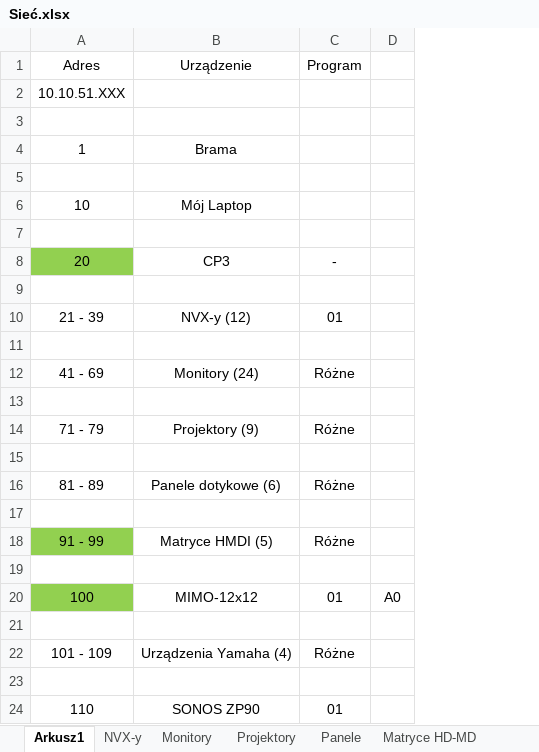
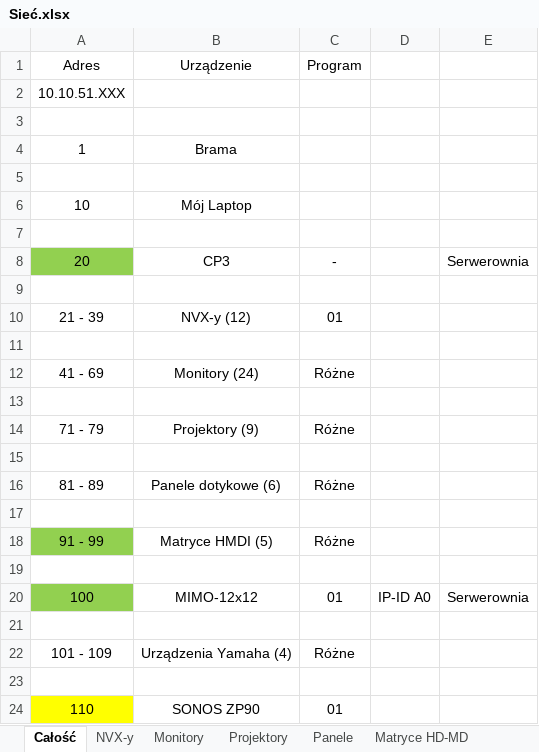
Before and after one commit to RBSystems/Crestron-10, an Excel workbook: QLoc/doc/Sieć.xlsx, sheet Całość, drawn as a sheet; values as stored, in another font and other column widths than the file's, no borders; removed rows and columns are numbered as before the commit, all else as after; the diff names each change by its address in the sheet, - before the commit and + after, or states it on an @@ line.

```diff
--- a/QLoc/doc/Sieć.xlsx (sheet Całość)
+++ b/QLoc/doc/Sieć.xlsx (sheet Całość)
-sheet tab: Arkusz1
+sheet tab: Całość
-column D, row 20: A0
+column D, row 20: IP-ID A0
+column E, rows 8-20: Serwerownia |  |  |  |  |  |  |  |  |  |  |  | Serwerownia
-A24 fill: none
+A24 fill: #FFFF00
```
Also changed, not shown: sheet Monitory, 1 other file.
